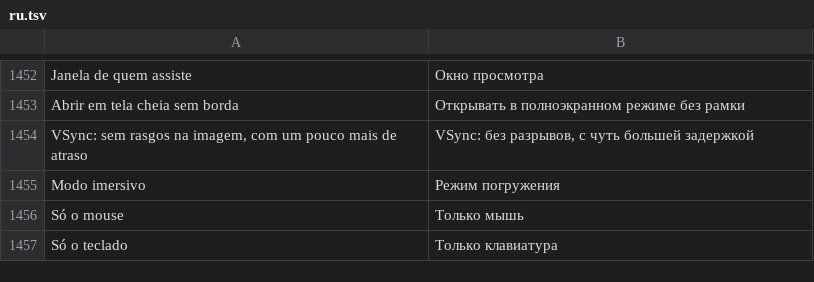
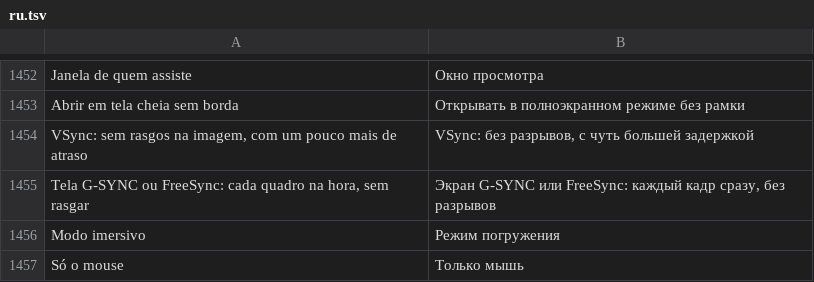
Before and after one commit to maliquem/Prisma, a TSV file: res/ru.tsv, drawn as a sheet; only a part is shown, gaps mark what is left out; the shorter side is filled out with more unchanged rows; the diff names each change by its address in the sheet, - before the commit and + after, or states it on an @@ line.

Commit message:
Compartilhar tela: traduções da opção Tela G-SYNC ou FreeSync (item 10)

```diff
--- a/res/ru.tsv
+++ b/res/ru.tsv
+row 1455: Tela G-SYNC ou FreeSync: cada quadro na hora, sem rasgar | Экран G-SYNC или FreeSync: каждый кадр сразу, без разрывов
```
Also changed, not shown: res/en.tsv, res/es.tsv, 1 other file.
